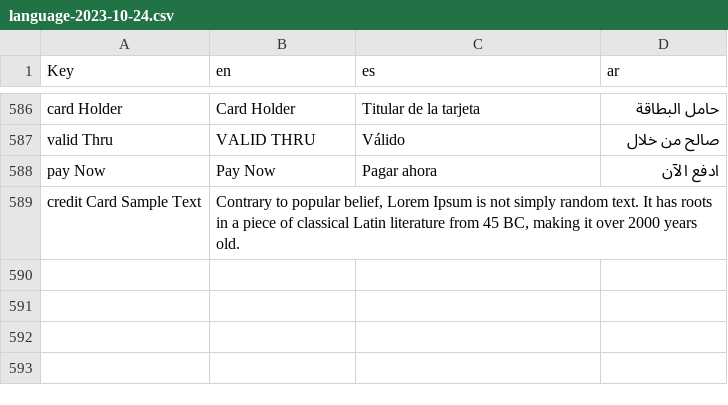
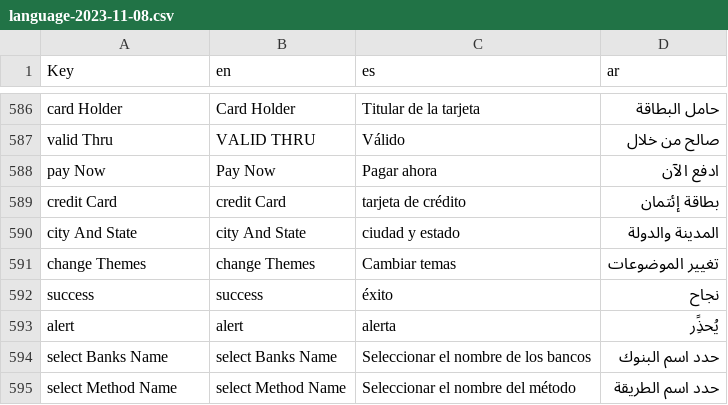
Before and after one commit to Amir2417/xr, a CSV file: public/backend/files/language/language-2023-11-08.csv (was public/backend/files/language/language-2023-10-24.csv), drawn as a sheet; only a part is shown, gaps mark what is left out; removed rows and columns are numbered as before the commit, all else as after; the diff names each change by its address in the sheet, - before the commit and + after, or states it on an @@ line.

Commit message:
:admin panel (language key update)

```diff
--- a/public/backend/files/language/language-2023-10-24.csv
+++ b/public/backend/files/language/language-2023-11-08.csv
-row 589: credit Card Sample Text | Contrary to popular belief, Lorem Ipsum is not simply random text. It has roots in a piece of classical Latin literature from 45 BC, making it over 2000 years old.
+row 589: credit Card | credit Card | tarjeta de crédito | بطاقة إئتمان
+row 590: city And State | city And State | ciudad y estado | المدينة والدولة
+row 591: change Themes | change Themes | Cambiar temas | تغيير الموضوعات
+row 592: success | success | éxito | نجاح
+row 593: alert | alert | alerta | يُحذًِر
+row 594: select Banks Name | select Banks Name | Seleccionar el nombre de los bancos | حدد اسم البنوك
+row 595: select Method Name | select Method Name | Seleccionar el nombre del método | حدد اسم الطريقة
```
Also changed, not shown: 3 other files.
